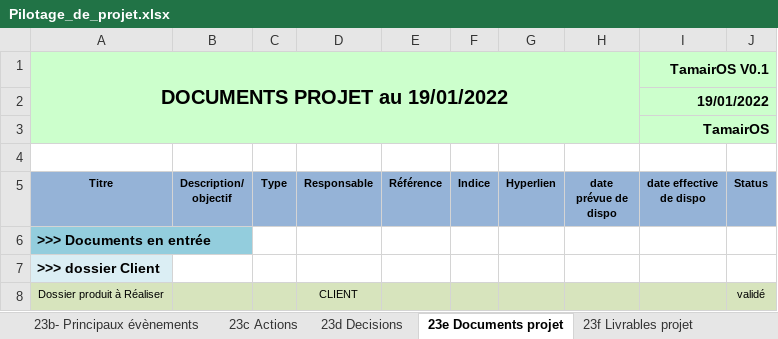
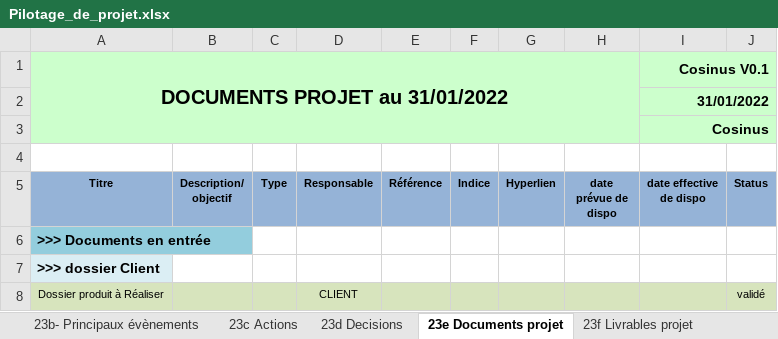
Before and after one commit to Doriiaan/Projet-S4-Cosinus, an Excel workbook: gestion_de_projet/Pilotage_de_projet.xlsx, sheet 23e Documents projet, drawn as a sheet; only a part is shown; values as stored, in another font and other column widths than the file's, no borders; charts and pictures not drawn; removed rows and columns are numbered as before the commit, all else as after; the diff names each change by its address in the sheet, - before the commit and + after, or states it on an @@ line.

```diff
--- a/gestion_de_projet/Pilotage_de_projet.xlsx (sheet 23e Documents projet)
+++ b/gestion_de_projet/Pilotage_de_projet.xlsx (sheet 23e Documents projet)
-row 1: DOCUMENTS PROJET au 19/01/2022 |  |  |  |  |  |  |  | TamairOS V0.1
+row 1: DOCUMENTS PROJET au 31/01/2022 |  |  |  |  |  |  |  | Cosinus V0.1
-I2 (date effective de dispo): 19/01/2022
+I2 (date effective de dispo): 31/01/2022
-I3 (date effective de dispo): TamairOS
+I3 (date effective de dispo): Cosinus
```
Also changed, not shown: sheet 4-Bilan, sheet 23f Livrables projet, sheet 23d Decisions, sheet 23a Risques-Opportunités, sheet 3a-Planning courant, sheet 23c Actions, 7 more sheets, charts or pictures.
